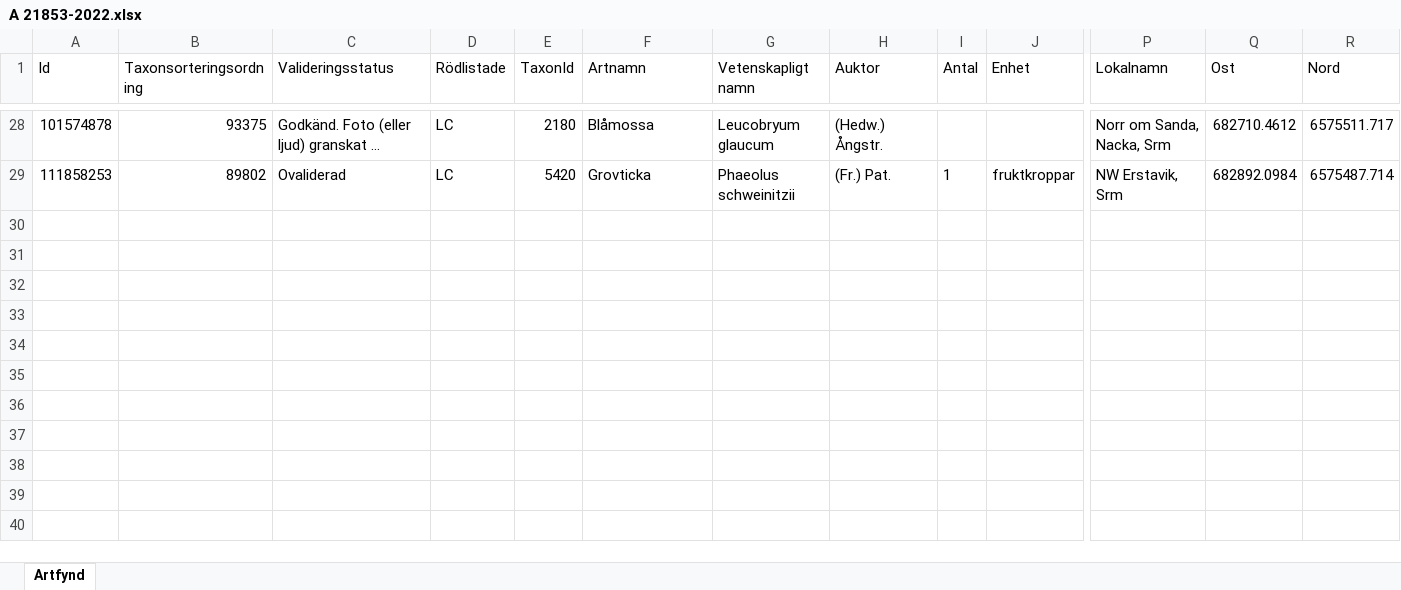
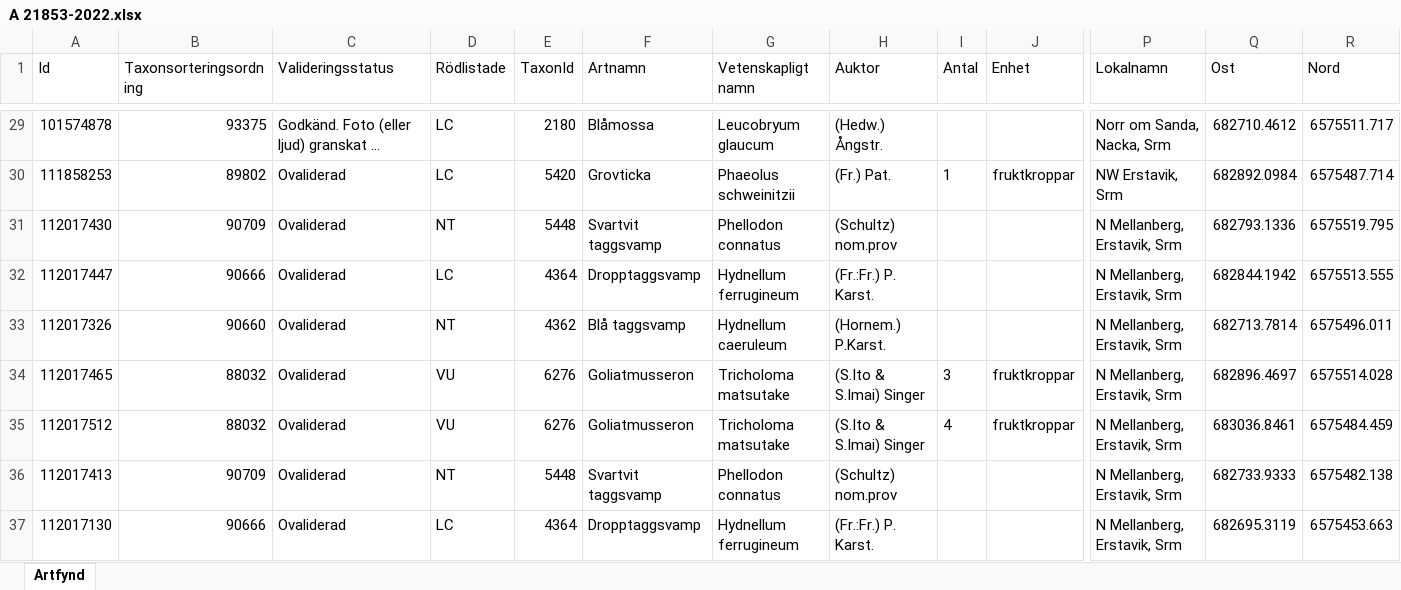
Before and after one commit to klasma/Logging_NACKA, an Excel workbook: artfynd/A 21853-2022.xlsx, sheet Artfynd, drawn as a sheet; only a part is shown, gaps mark what is left out; long unchanged cells end in …; values as stored, in another font and other column widths than the file's, no borders; rows hold the shown columns only; the diff covers the shown part only; the diff names each change by its address in the sheet, - before the commit and + after, or states it on an @@ line.

```diff
--- a/artfynd/A 21853-2022.xlsx (sheet Artfynd)
+++ b/artfynd/A 21853-2022.xlsx (sheet Artfynd)
+row 31: 112017430 | 90709 | Ovaliderad | NT | 5448 | Svartvit taggsvamp | Phellodon connatus | (Schultz) nom.prov |  |  | N Mellanberg, Erstavik, Srm | 682793.1336 | 6575519.795
+row 32: 112017447 | 90666 | Ovaliderad | LC | 4364 | Dropptaggsvamp | Hydnellum ferrugineum | (Fr.:Fr.) P. Karst. |  |  | N Mellanberg, Erstavik, Srm | 682844.1942 | 6575513.555
+row 33: 112017326 | 90660 | Ovaliderad | NT | 4362 | Blå taggsvamp | Hydnellum caeruleum | (Hornem.) P.Karst. |  |  | N Mellanberg, Erstavik, Srm | 682713.7814 | 6575496.011
+row 34: 112017465 | 88032 | Ovaliderad | VU | 6276 | Goliatmusseron | Tricholoma matsutake | (S.Ito & S.Imai) Singer | 3 | fruktkroppar | N Mellanberg, Erstavik, Srm | 682896.4697 | 6575514.028
+row 35: 112017512 | 88032 | Ovaliderad | VU | 6276 | Goliatmusseron | Tricholoma matsutake | (S.Ito & S.Imai) Singer | 4 | fruktkroppar | N Mellanberg, Erstavik, Srm | 683036.8461 | 6575484.459
+row 36: 112017413 | 90709 | Ovaliderad | NT | 5448 | Svartvit taggsvamp | Phellodon connatus | (Schultz) nom.prov |  |  | N Mellanberg, Erstavik, Srm | 682733.9333 | 6575482.138
+row 37: 112017130 | 90666 | Ovaliderad | LC | 4364 | Dropptaggsvamp | Hydnellum ferrugineum | (Fr.:Fr.) P. Karst. |  |  | N Mellanberg, Erstavik, Srm | 682695.3119 | 6575453.663
```
Also changed, not shown: 7 added rows elsewhere in this sheet, artfynd/A 45510-2020.xlsx, Översikt NACKA.xlsx, 10 other files.
